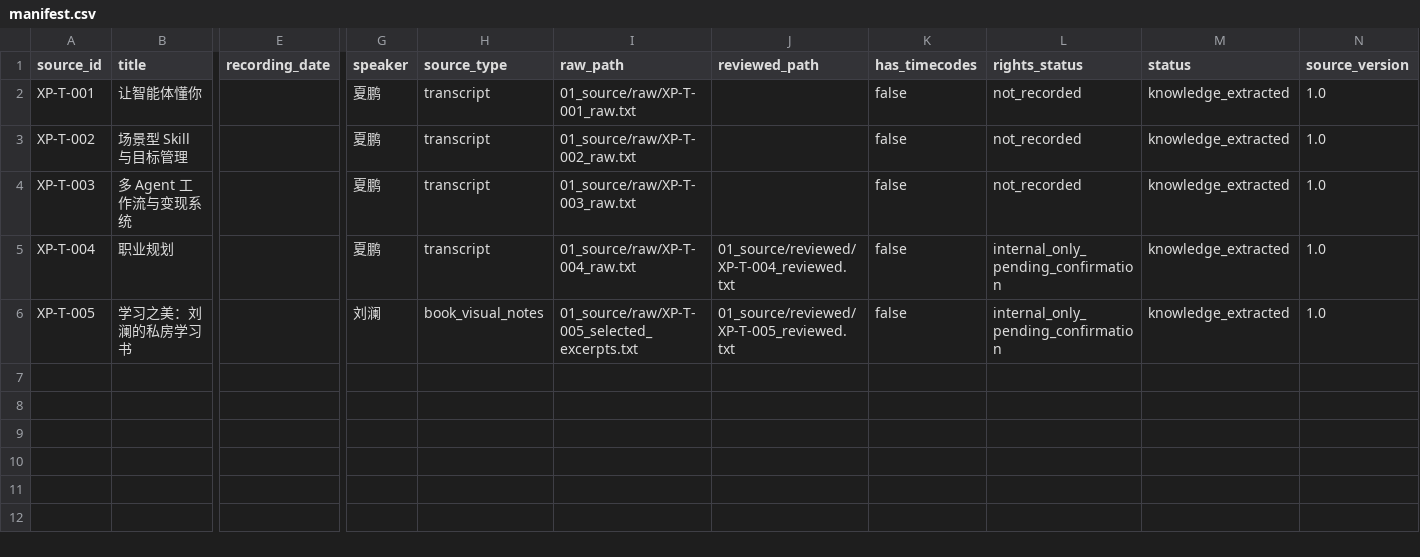
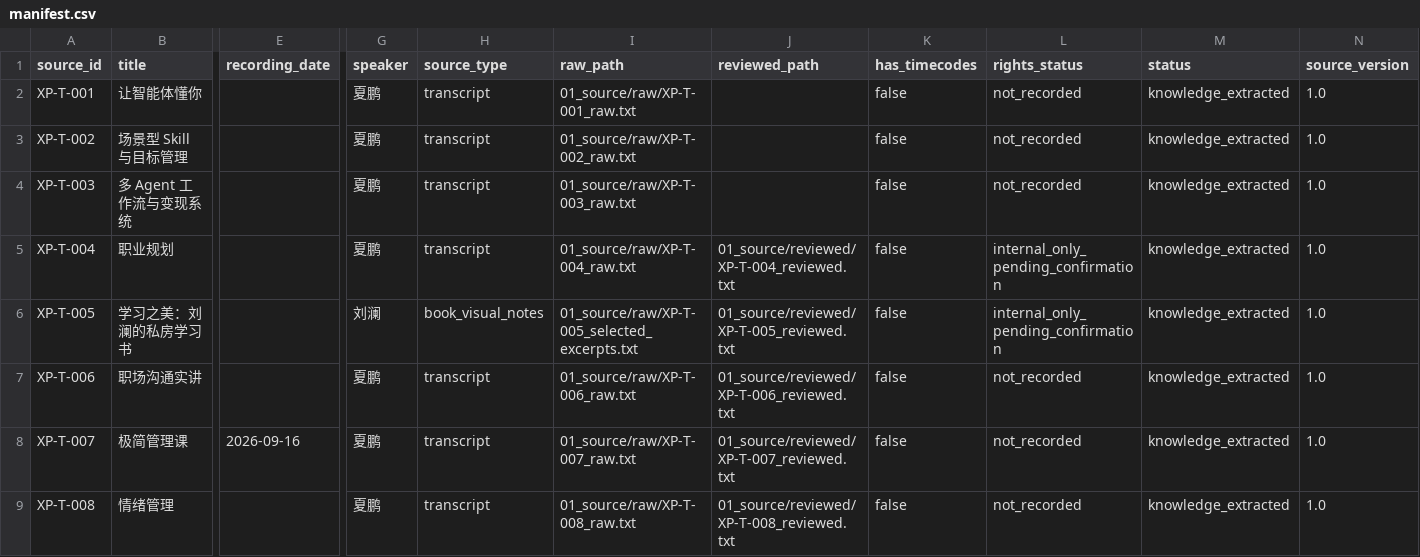
Before and after one commit to daffnjk/xia-peng-method-skills, a CSV file: 01_source/manifest.csv, drawn as a sheet; only a part is shown, gaps mark what is left out; rows hold the shown columns only; the diff names each change by its address in the sheet, - before the commit and + after, or states it on an @@ line.

Commit message:
feat: integrate XP-T-006/007/008 (communication, minimalist management, emotion management)
Three course pipelines completed 2026-09-16 across sessions; working tree
verified coherent before commit: validate + 90 tests + build + check-build PASS.

XP-T-006 职场沟通实讲 (reviewed P001-P108): principles XP-P-073-087, models
XP-M-030-034 + SMART upgraded to source_defined, cases XP-C-020/021, evals
XP-E-099-108, candidate skill workplace-communication, 60 corrections logged.

XP-T-007 极简管理课 (reviewed P001-P141): principles XP-P-088-103, models
XP-M-035-041, evals XP-E-109-118, minimalist-management skill registered,
65 corrections promoted into correction_log; inbox metadata reconciled to
knowledge_extracted standard.

XP-T-008 情绪管理 (导言+五讲+复习答疑, reviewed P001-P147): principles
XP-P-104-132, models XP-M-042-049 plus refs added to SMART/GROW/汉龙剃刀,
claims XP-CL-030-034 (hyperbole and financial-view downgrades), cases
XP-C-022/023, evals XP-E-119-128 in emotion_management_evals.jsonl,
candidate skill emotion-management; ~120 corrections, 20+ uncertain terms.
External attributions preserved (三体理论=顾及《破圈》, 目标论=阿德勒,
刺激-选择-回应=柯维).

Shared: manifest now 8 sources all knowledge_extracted; paragraph-locator
hash locks for XP-T-004..008; router/registry and CHANGELOG updated.

Known gaps, NOT claimed done: real-host behavior regression never run;
locks are location-checked only with human semantic review pending; rights
not_recorded for XP-T-001-003/006-008 blocks public release.

Incident note: a concurrent-session git checkout briefly destroyed sibling
uncommitted knowledge cards; restored from dist build and renumbered
(XP-P-104+/XP-M-042+). No remote configured; branch kept for review, not
merged per AGENTS.md.

```diff
--- a/01_source/manifest.csv
+++ b/01_source/manifest.csv
+row 7: XP-T-006 | 职场沟通实讲 |  | 夏鹏 | transcript | 01_source/raw/XP-T-006_raw.txt | 01_source/reviewed/XP-T-006_reviewed.txt | false | not_recorded | knowledge_extracted | 1.0
+row 8: XP-T-007 | 极简管理课 | 2026-09-16 | 夏鹏 | transcript | 01_source/raw/XP-T-007_raw.txt | 01_source/reviewed/XP-T-007_reviewed.txt | false | not_recorded | knowledge_extracted | 1.0
+row 9: XP-T-008 | 情绪管理 |  | 夏鹏 | transcript | 01_source/raw/XP-T-008_raw.txt | 01_source/reviewed/XP-T-008_reviewed.txt | false | not_recorded | knowledge_extracted | 1.0
```
Also changed, not shown: 31 other files.
